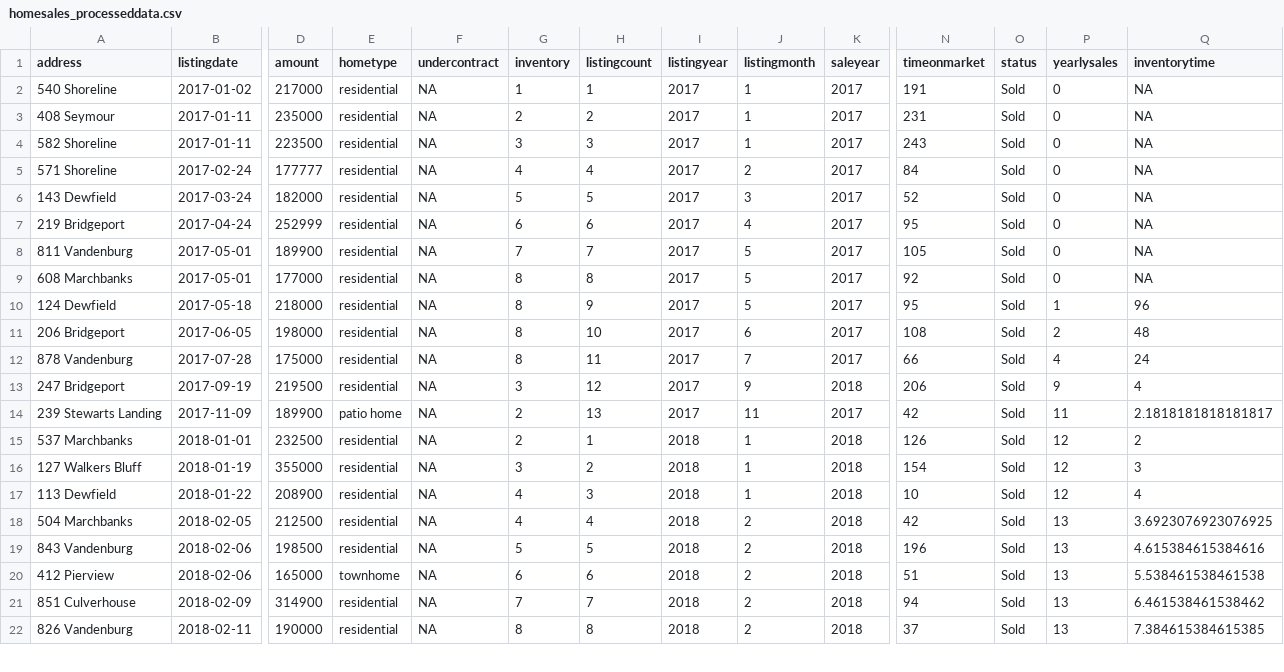
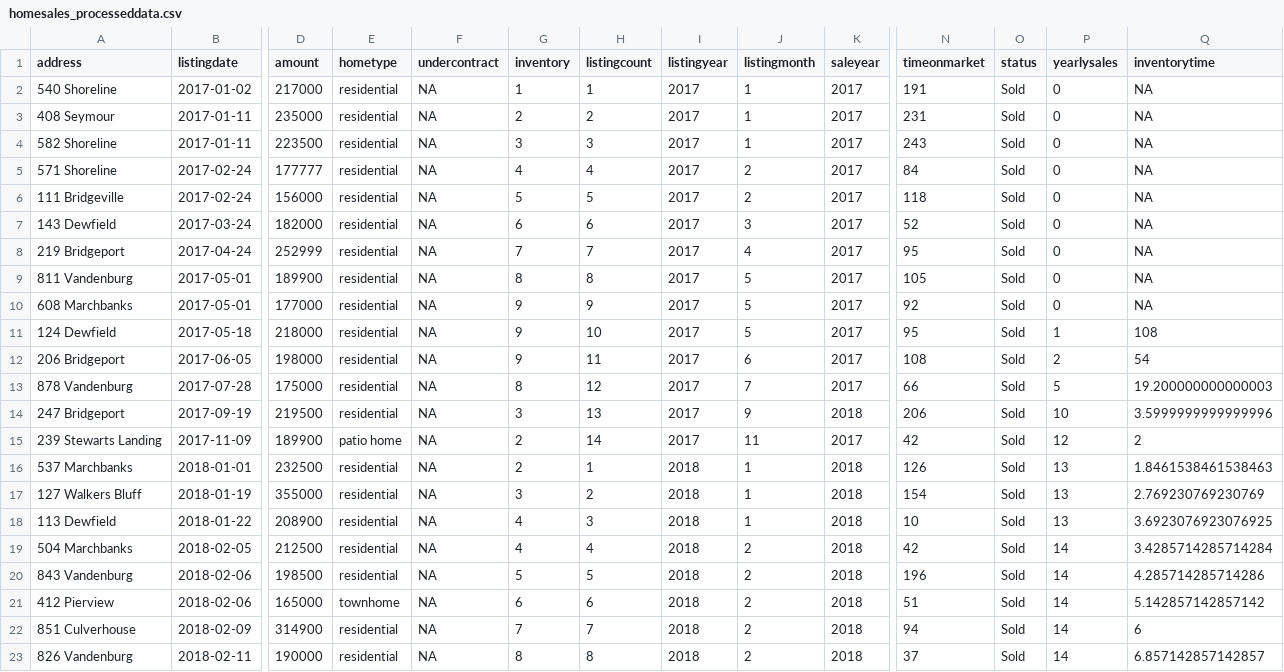
Before and after one commit to robhanssen/glenlake-homesales-old, a CSV file: data/homesales_processeddata.csv, drawn as a sheet; only a part is shown, gaps mark what is left out; addresses are those after the commit; rows hold the shown columns only; the diff covers the shown part only; the diff names each change by its address in the sheet, - before the commit and + after, or states it on an @@ line.

Commit message:
added sale data; bug fix in resale script

```diff
--- a/data/homesales_processeddata.csv
+++ b/data/homesales_processeddata.csv
+row 6: 111 Bridgeville | 2017-02-24 | 156000 | residential | NA | 5 | 5 | 2017 | 2 | 2017 | 118 | Sold | 0 | NA
-G7 (inventory): 5
+G7 (inventory): 6
-H7 (listingcount): 5
+H7 (listingcount): 6
-G8 (inventory): 6
+G8 (inventory): 7
-H8 (listingcount): 6
+H8 (listingcount): 7
-G9 (inventory): 7
+G9 (inventory): 8
-H9 (listingcount): 7
+H9 (listingcount): 8
-G10:G12 (inventory): 8
+G10:G12 (inventory): 9
-H10 (listingcount): 8
+H10 (listingcount): 9
-H11 (listingcount): 9
+H11 (listingcount): 10
-Q11 (inventorytime): 96
+Q11 (inventorytime): 108
-H12 (listingcount): 10
+H12 (listingcount): 11
-Q12 (inventorytime): 48
+Q12 (inventorytime): 54
-H13 (listingcount): 11
+H13 (listingcount): 12
-P13 (yearlysales): 4
+P13 (yearlysales): 5
-Q13 (inventorytime): 24
+Q13 (inventorytime): 19.200000000000003
-H14 (listingcount): 12
+H14 (listingcount): 13
-P14 (yearlysales): 9
+P14 (yearlysales): 10
-Q14 (inventorytime): 4
+Q14 (inventorytime): 3.5999999999999996
-H15 (listingcount): 13
+H15 (listingcount): 14
-P15 (yearlysales): 11
+P15 (yearlysales): 12
-Q15 (inventorytime): 2.1818181818181817
+Q15 (inventorytime): 2
-P16:P18 (yearlysales): 12
+P16:P18 (yearlysales): 13
-Q16 (inventorytime): 2
+Q16 (inventorytime): 1.8461538461538463
-Q17 (inventorytime): 3
+Q17 (inventorytime): 2.769230769230769
-Q18 (inventorytime): 4
+Q18 (inventorytime): 3.6923076923076925
-P19:P23 (yearlysales): 13
+P19:P23 (yearlysales): 14
-Q19 (inventorytime): 3.6923076923076925
+Q19 (inventorytime): 3.4285714285714284
-Q20 (inventorytime): 4.615384615384616
+Q20 (inventorytime): 4.285714285714286
-Q21 (inventorytime): 5.538461538461538
+Q21 (inventorytime): 5.142857142857142
-Q22 (inventorytime): 6.461538461538462
+Q22 (inventorytime): 6
-Q23 (inventorytime): 7.384615384615385
+Q23 (inventorytime): 6.857142857142857
```
Also changed, not shown: 14 edited cells elsewhere in this file, data/listing-overview-by-year.csv, data/median-price.csv, 20 other files.
